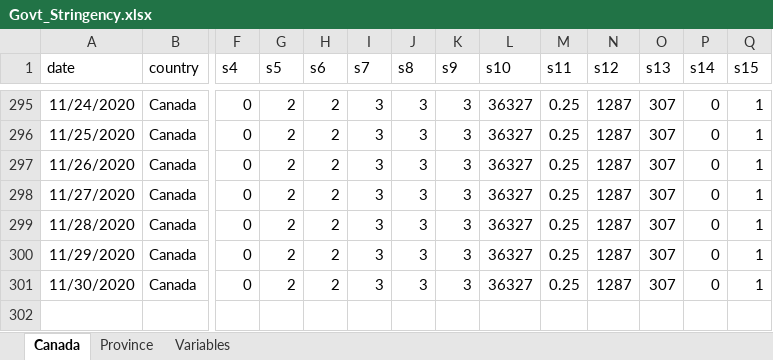
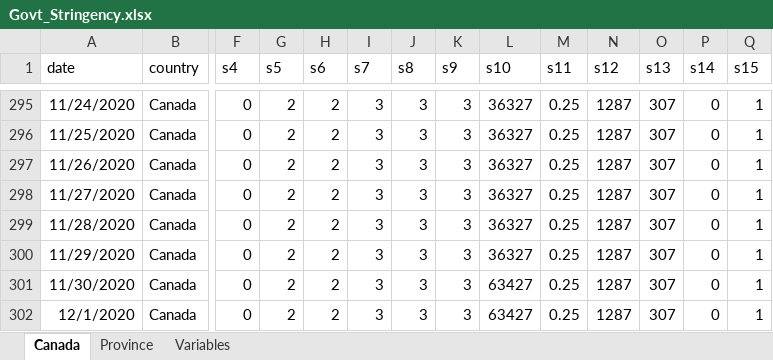
Before and after one commit to minnzc/Canada_COVID19, an Excel workbook: input_data/Govt_Stringency.xlsx, sheet Canada, drawn as a sheet; only a part is shown, gaps mark what is left out; values as stored, in another font and other column widths than the file's, no borders; rows hold the shown columns only; the diff names each change by its address in the sheet, - before the commit and + after, or states it on an @@ line.

```diff
--- a/input_data/Govt_Stringency.xlsx (sheet Canada)
+++ b/input_data/Govt_Stringency.xlsx (sheet Canada)
-L301 (s10): 36327
+L301 (s10): 63427
+row 302: 12/1/2020 | Canada | 0 | 2 | 2 | 3 | 3 | 3 | 63427 | 0.25 | 1287 | 307 | 0 | 1
```
Also changed, not shown: sheet Province, input_data/Govt_Response.xlsx, 16 other files.
